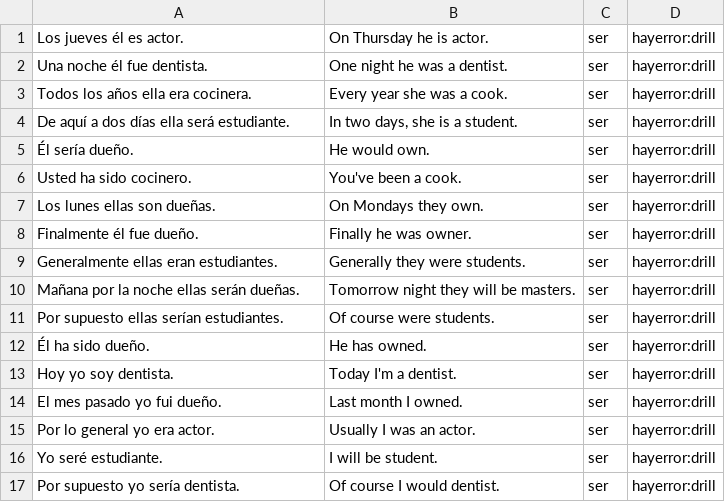
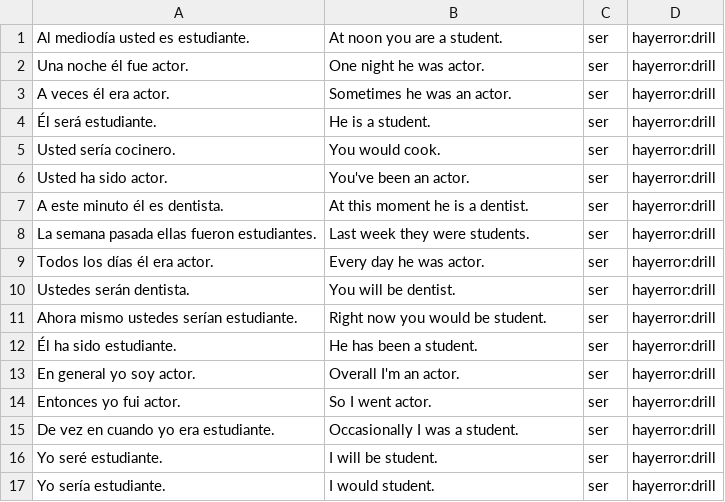
Before and after one commit to fschwiet/hayerror, a CSV file: output/drill-ser.csv, drawn as a sheet; only a part is shown; the diff covers the shown part only.

```diff
--- a/output/drill-ser.csv
+++ b/output/drill-ser.csv
@@ -1,17 +1,17 @@
-Los jueves él es actor.,On Thursday he is actor.,ser,hayerror:drill
-Una noche él fue dentista.,One night he was a dentist.,ser,hayerror:drill
-Todos los años ella era cocinera.,Every year she was a cook.,ser,hayerror:drill
-De aquí a dos días ella será estudiante.,"In two days, she is a student.",ser,hayerror:drill
-Él sería dueño.,He would own.,ser,hayerror:drill
-Usted ha sido cocinero.,You've been a cook.,ser,hayerror:drill
-Los lunes ellas son dueñas.,On Mondays they own.,ser,hayerror:drill
-Finalmente él fue dueño.,Finally he was owner.,ser,hayerror:drill
-Generalmente ellas eran estudiantes.,Generally they were students.,ser,hayerror:drill
-Mañana por la noche ellas serán dueñas.,Tomorrow night they will be masters.,ser,hayerror:drill
-Por supuesto ellas serían estudiantes.,Of course were students.,ser,hayerror:drill
-Él ha sido dueño.,He has owned.,ser,hayerror:drill
-Hoy yo soy dentista.,Today I'm a dentist.,ser,hayerror:drill
-El mes pasado yo fui dueño.,Last month I owned.,ser,hayerror:drill
-Por lo general yo era actor.,Usually I was an actor.,ser,hayerror:drill
+Al mediodía usted es estudiante.,At noon you are a student.,ser,hayerror:drill
+Una noche él fue actor.,One night he was actor.,ser,hayerror:drill
+A veces él era actor.,Sometimes he was an actor.,ser,hayerror:drill
+Él será estudiante.,He is a student.,ser,hayerror:drill
+Usted sería cocinero.,You would cook.,ser,hayerror:drill
+Usted ha sido actor.,You've been an actor.,ser,hayerror:drill
+A este minuto él es dentista.,At this moment he is a dentist.,ser,hayerror:drill
+La semana pasada ellas fueron estudiantes.,Last week they were students.,ser,hayerror:drill
+Todos los días él era actor.,Every day he was actor.,ser,hayerror:drill
+Ustedes serán dentista.,You will be dentist.,ser,hayerror:drill
+Ahora mismo ustedes serían estudiante.,Right now you would be student.,ser,hayerror:drill
+Él ha sido estudiante.,He has been a student.,ser,hayerror:drill
+En general yo soy actor.,Overall I'm an actor.,ser,hayerror:drill
+Entonces yo fui actor.,So I went actor.,ser,hayerror:drill
+De vez en cuando yo era estudiante.,Occasionally I was a student.,ser,hayerror:drill
 Yo seré estudiante.,I will be student.,ser,hayerror:drill
-Por supuesto yo sería dentista.,Of course I would dentist.,ser,hayerror:drill
+Yo sería estudiante.,I would student.,ser,hayerror:drill
```
Also changed, not shown: 26 edited cells elsewhere in this file, output/drill-estar.csv, output/drill-ir.csv, 1 other file.
